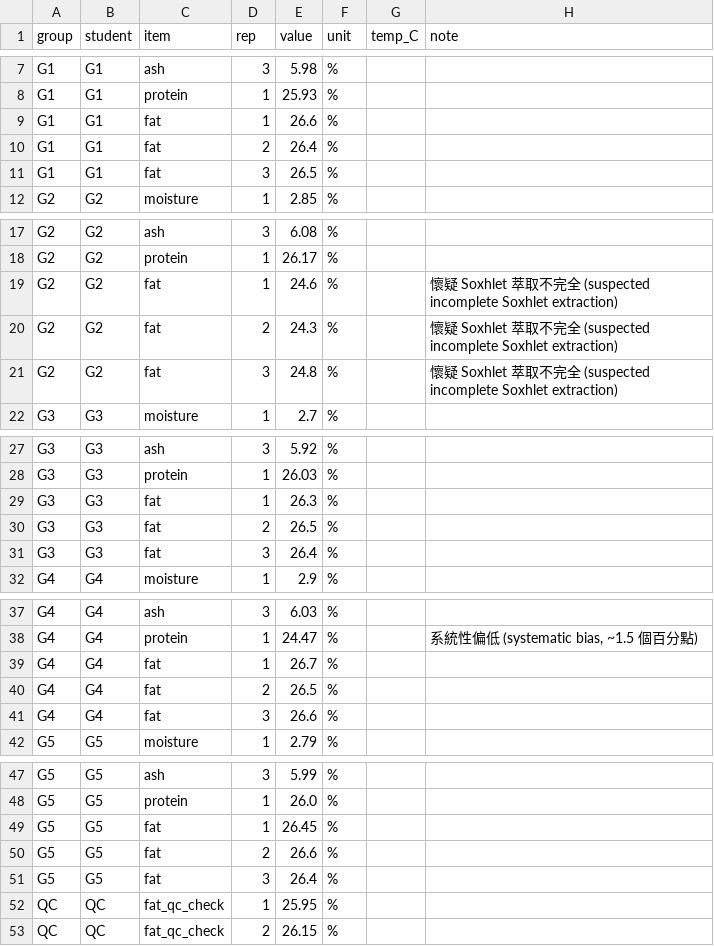
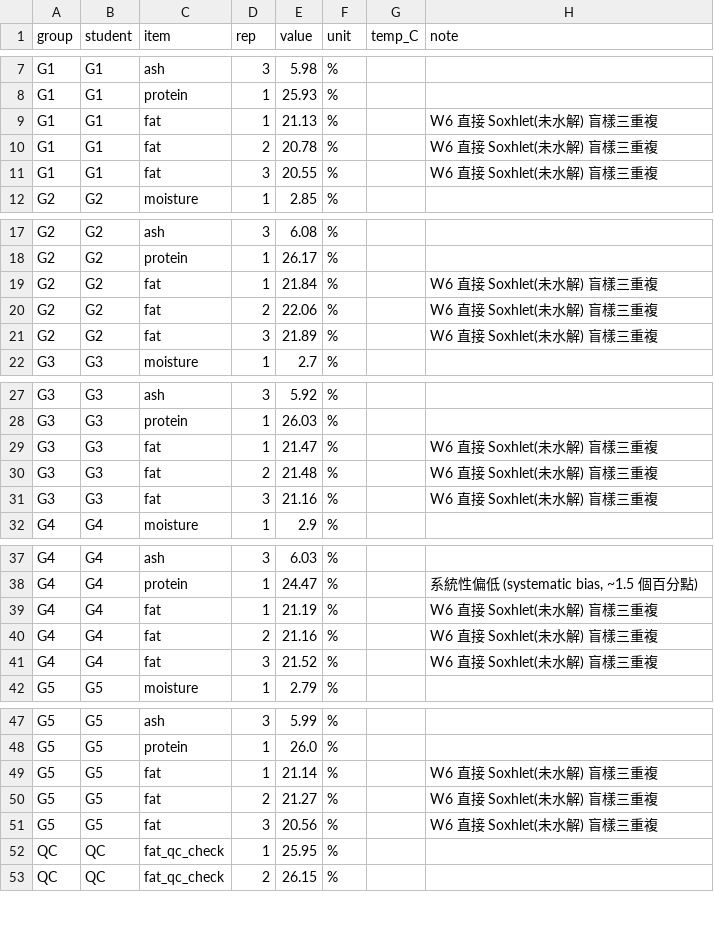
Before and after one commit to Tai-ShengYeh/food-analysis-lab, a CSV file: data/nb08_sample.csv, drawn as a sheet; only a part is shown, gaps mark what is left out.

```diff
--- a/data/nb08_sample.csv
+++ b/data/nb08_sample.csv
@@ -8,5 +8,5 @@ G1,G1,ash,3,5.98,%,,
 G1,G1,protein,1,25.93,%,,
-G1,G1,fat,1,26.6,%,,
-G1,G1,fat,2,26.4,%,,
-G1,G1,fat,3,26.5,%,,
+G1,G1,fat,1,21.13,%,,W6 直接 Soxhlet(未水解) 盲樣三重複
+G1,G1,fat,2,20.78,%,,W6 直接 Soxhlet(未水解) 盲樣三重複
+G1,G1,fat,3,20.55,%,,W6 直接 Soxhlet(未水解) 盲樣三重複
 G2,G2,moisture,1,2.85,%,,
@@ -18,5 +18,5 @@ G2,G2,ash,3,6.08,%,,
 G2,G2,protein,1,26.17,%,,
-G2,G2,fat,1,24.6,%,,懷疑 Soxhlet 萃取不完全 (suspected incomplete Soxhlet extraction)
-G2,G2,fat,2,24.3,%,,懷疑 Soxhlet 萃取不完全 (suspected incomplete Soxhlet extraction)
-G2,G2,fat,3,24.8,%,,懷疑 Soxhlet 萃取不完全 (suspected incomplete Soxhlet extraction)
+G2,G2,fat,1,21.84,%,,W6 直接 Soxhlet(未水解) 盲樣三重複
+G2,G2,fat,2,22.06,%,,W6 直接 Soxhlet(未水解) 盲樣三重複
+G2,G2,fat,3,21.89,%,,W6 直接 Soxhlet(未水解) 盲樣三重複
 G3,G3,moisture,1,2.7,%,,
@@ -28,5 +28,5 @@ G3,G3,ash,3,5.92,%,,
 G3,G3,protein,1,26.03,%,,
-G3,G3,fat,1,26.3,%,,
-G3,G3,fat,2,26.5,%,,
-G3,G3,fat,3,26.4,%,,
+G3,G3,fat,1,21.47,%,,W6 直接 Soxhlet(未水解) 盲樣三重複
+G3,G3,fat,2,21.48,%,,W6 直接 Soxhlet(未水解) 盲樣三重複
+G3,G3,fat,3,21.16,%,,W6 直接 Soxhlet(未水解) 盲樣三重複
 G4,G4,moisture,1,2.9,%,,
@@ -38,5 +38,5 @@ G4,G4,ash,3,6.03,%,,
 G4,G4,protein,1,24.47,%,,"系統性偏低 (systematic bias, ~1.5 個百分點)"
-G4,G4,fat,1,26.7,%,,
-G4,G4,fat,2,26.5,%,,
-G4,G4,fat,3,26.6,%,,
+G4,G4,fat,1,21.19,%,,W6 直接 Soxhlet(未水解) 盲樣三重複
+G4,G4,fat,2,21.16,%,,W6 直接 Soxhlet(未水解) 盲樣三重複
+G4,G4,fat,3,21.52,%,,W6 直接 Soxhlet(未水解) 盲樣三重複
 G5,G5,moisture,1,2.79,%,,
@@ -48,5 +48,5 @@ G5,G5,ash,3,5.99,%,,
 G5,G5,protein,1,26.0,%,,
-G5,G5,fat,1,26.45,%,,
-G5,G5,fat,2,26.6,%,,
-G5,G5,fat,3,26.4,%,,
+G5,G5,fat,1,21.14,%,,W6 直接 Soxhlet(未水解) 盲樣三重複
+G5,G5,fat,2,21.27,%,,W6 直接 Soxhlet(未水解) 盲樣三重複
+G5,G5,fat,3,20.56,%,,W6 直接 Soxhlet(未水解) 盲樣三重複
 QC,QC,fat_qc_check,1,25.95,%,,
```
Also changed, not shown: 3 other files.
